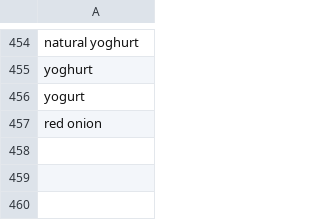
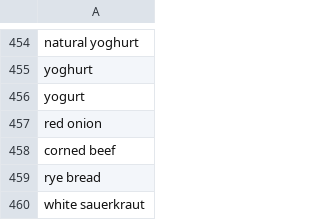
Before and after one commit to C16-MIWNN/Project1-Cat_Overflow, a CSV file: src/main/resources/example_data/ingredient.csv, drawn as a sheet; only a part is shown, gaps mark what is left out; the diff names each change by its address in the sheet, - before the commit and + after, or states it on an @@ line.

```diff
--- a/src/main/resources/example_data/ingredient.csv
+++ b/src/main/resources/example_data/ingredient.csv
+row 458: corned beef
+row 459: rye bread
+row 460: white sauerkraut
```
Also changed, not shown: src/main/resources/example_data/image.csv, src/main/resources/example_data/ingredientRecipe.csv, 10 other files.
